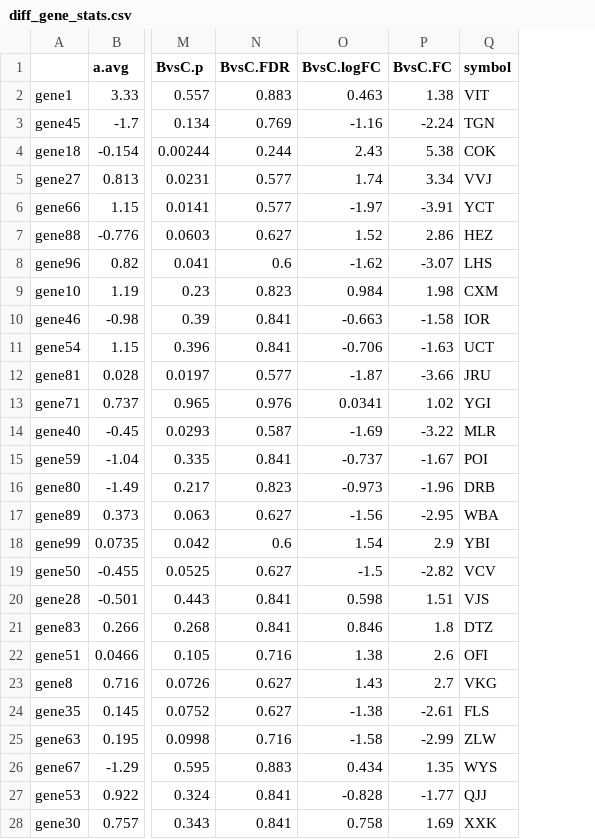
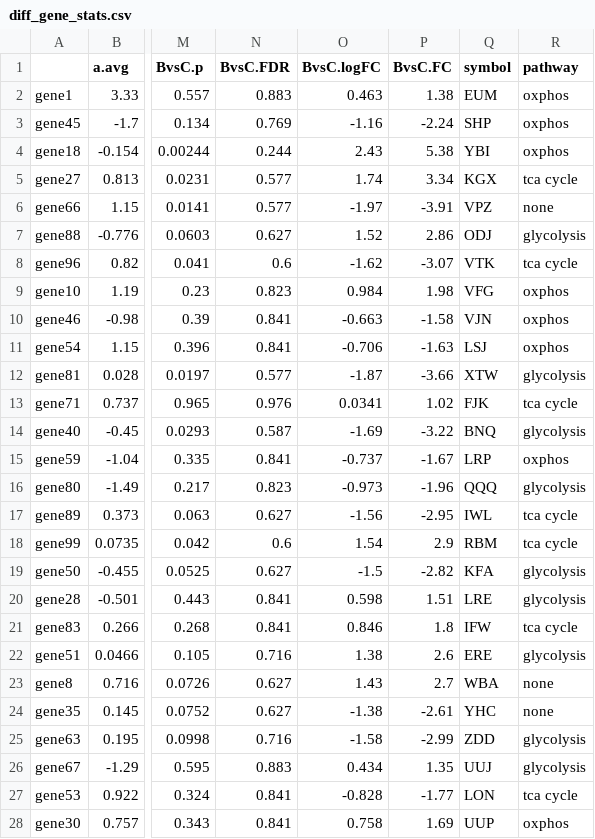
Before and after one commit to jdreyf/zero2bioinfo-interactively, a CSV file: diff_gene_stats.csv, drawn as a sheet; only a part is shown, gaps mark what is left out; the diff covers the shown part only; the diff names each change by its address in the sheet, - before the commit and + after, or states it on an @@ line.

```diff
--- a/diff_gene_stats.csv
+++ b/diff_gene_stats.csv
+column R (pathway), rows 2-28: oxphos | oxphos | oxphos | tca cycle | none | glycolysis | tca cycle | oxphos | oxphos | oxphos | glycolysis | tca cycle | glycolysis | oxphos | glycolysis | tca cycle | tca cycle | glycolysis | glycolysis | tca cycle | glycolysis | none | none | glycolysis | glycolysis | tca cycle | oxphos
-Q2 (symbol): VIT
+Q2 (symbol): EUM
-Q3 (symbol): TGN
+Q3 (symbol): SHP
-Q4 (symbol): COK
+Q4 (symbol): YBI
-Q5 (symbol): VVJ
+Q5 (symbol): KGX
-Q6 (symbol): YCT
+Q6 (symbol): VPZ
-Q7 (symbol): HEZ
+Q7 (symbol): ODJ
-Q8 (symbol): LHS
+Q8 (symbol): VTK
-Q9 (symbol): CXM
+Q9 (symbol): VFG
-Q10 (symbol): IOR
+Q10 (symbol): VJN
-Q11 (symbol): UCT
+Q11 (symbol): LSJ
-Q12 (symbol): JRU
+Q12 (symbol): XTW
-Q13 (symbol): YGI
+Q13 (symbol): FJK
-Q14 (symbol): MLR
+Q14 (symbol): BNQ
-Q15 (symbol): POI
+Q15 (symbol): LRP
-Q16 (symbol): DRB
+Q16 (symbol): QQQ
-Q17 (symbol): WBA
+Q17 (symbol): IWL
-Q18 (symbol): YBI
+Q18 (symbol): RBM
-Q19 (symbol): VCV
+Q19 (symbol): KFA
-Q20 (symbol): VJS
+Q20 (symbol): LRE
-Q21 (symbol): DTZ
+Q21 (symbol): IFW
-Q22 (symbol): OFI
+Q22 (symbol): ERE
-Q23 (symbol): VKG
+Q23 (symbol): WBA
-Q24 (symbol): FLS
+Q24 (symbol): YHC
-Q25 (symbol): ZLW
+Q25 (symbol): ZDD
-Q26 (symbol): WYS
+Q26 (symbol): UUJ
-Q27 (symbol): QJJ
+Q27 (symbol): LON
-Q28 (symbol): XXK
+Q28 (symbol): UUP
```
Also changed, not shown: 73 edited cells elsewhere in this file, 12 other files.
